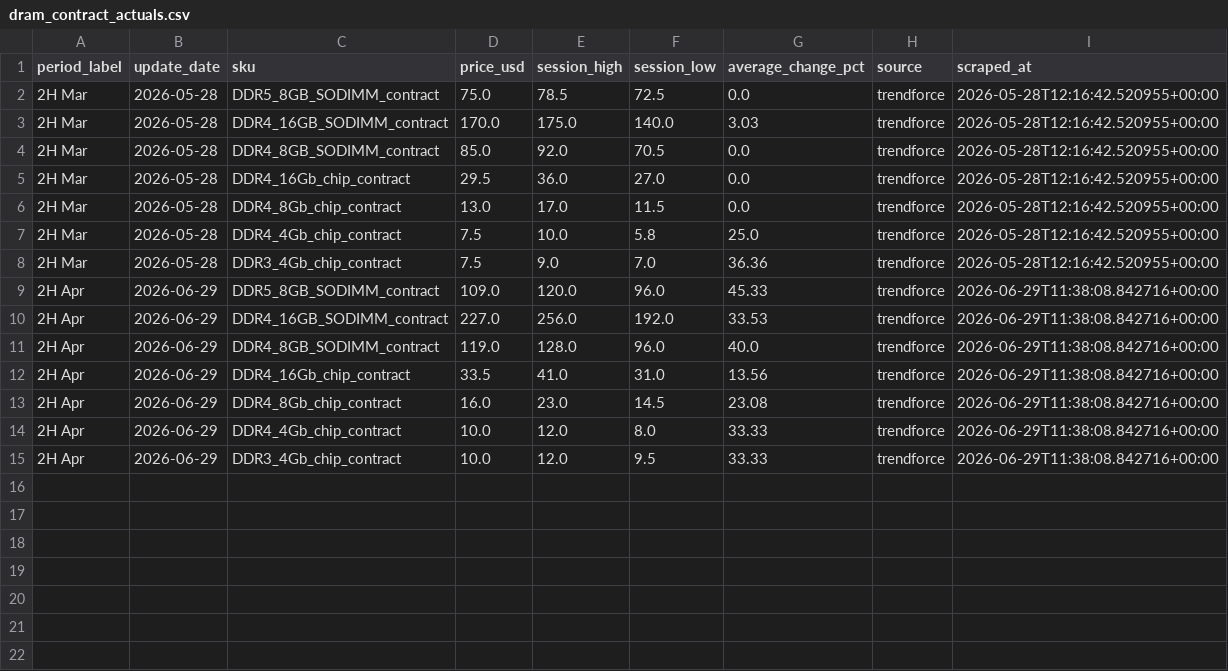
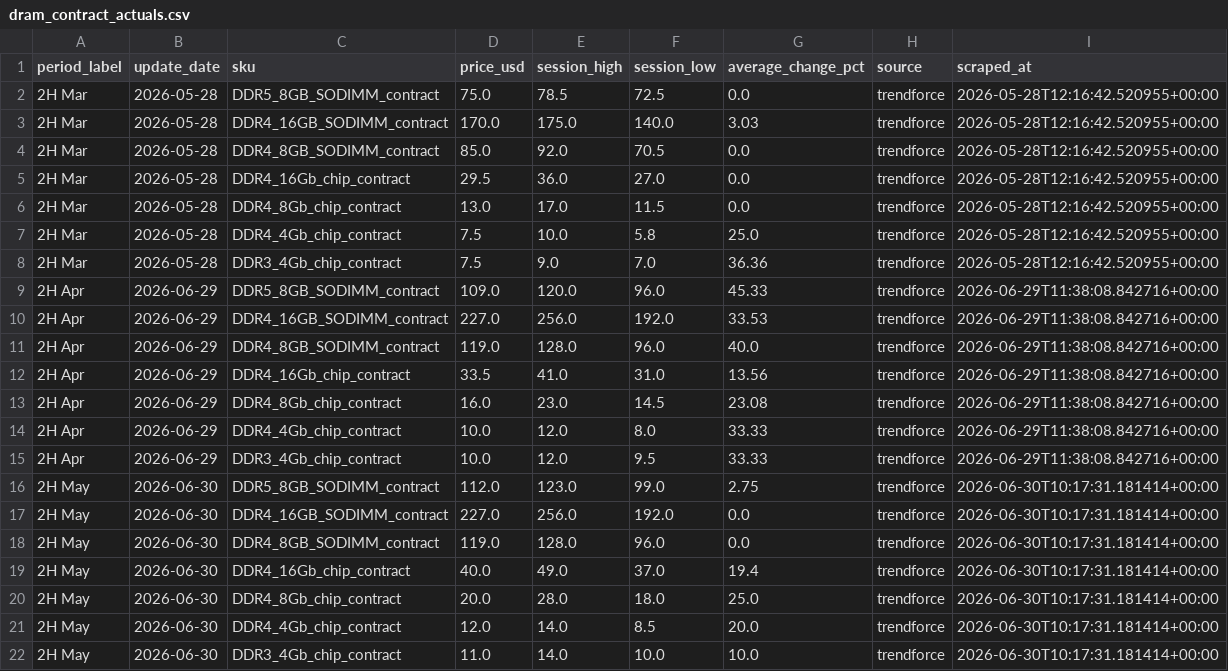
Before and after one commit to 94yz6n6q9z-arch/Memory-Cycle-Daily-Report, a CSV file: data/dram_contract_actuals.csv, drawn as a sheet.

```diff
--- a/data/dram_contract_actuals.csv
+++ b/data/dram_contract_actuals.csv
@@ -15 +15,8 @@ period_label,update_date,sku,price_usd,session_high,session_low,average_change_p
 2H Apr,2026-06-29,DDR3_4Gb_chip_contract,10.0,12.0,9.5,33.33,trendforce,2026-06-29T11:38:08.842716+00:00
+2H May,2026-06-30,DDR5_8GB_SODIMM_contract,112.0,123.0,99.0,2.75,trendforce,2026-06-30T10:17:31.181414+00:00
+2H May,2026-06-30,DDR4_16GB_SODIMM_contract,227.0,256.0,192.0,0.0,trendforce,2026-06-30T10:17:31.181414+00:00
+2H May,2026-06-30,DDR4_8GB_SODIMM_contract,119.0,128.0,96.0,0.0,trendforce,2026-06-30T10:17:31.181414+00:00
+2H May,2026-06-30,DDR4_16Gb_chip_contract,40.0,49.0,37.0,19.4,trendforce,2026-06-30T10:17:31.181414+00:00
+2H May,2026-06-30,DDR4_8Gb_chip_contract,20.0,28.0,18.0,25.0,trendforce,2026-06-30T10:17:31.181414+00:00
+2H May,2026-06-30,DDR4_4Gb_chip_contract,12.0,14.0,8.5,20.0,trendforce,2026-06-30T10:17:31.181414+00:00
+2H May,2026-06-30,DDR3_4Gb_chip_contract,11.0,14.0,10.0,10.0,trendforce,2026-06-30T10:17:31.181414+00:00
```
Also changed, not shown: data/dram_contract_signals.csv, data/dram_spot_history.csv, 20 other files.
